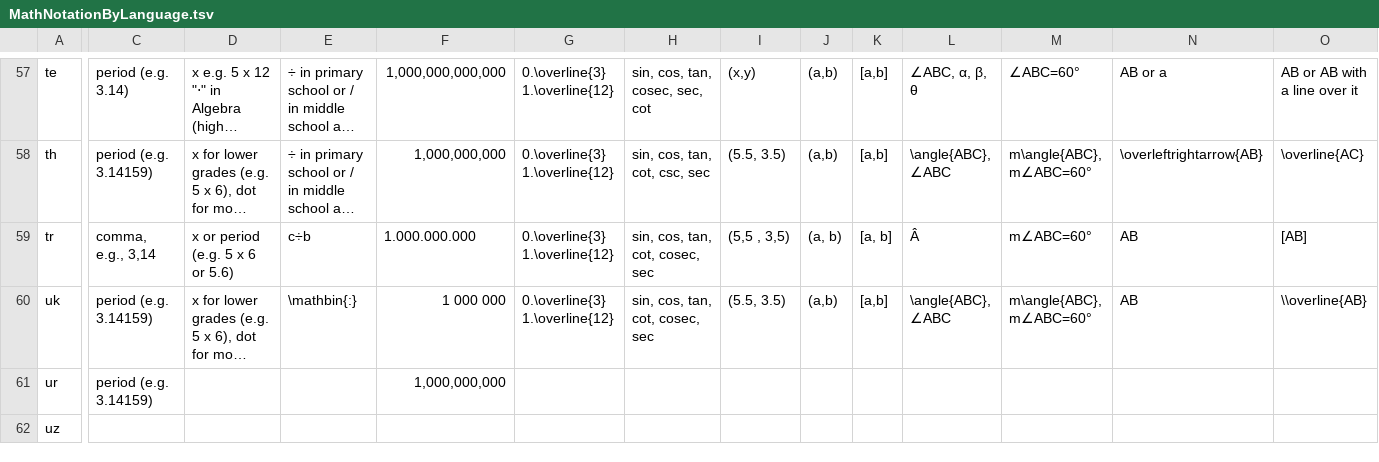
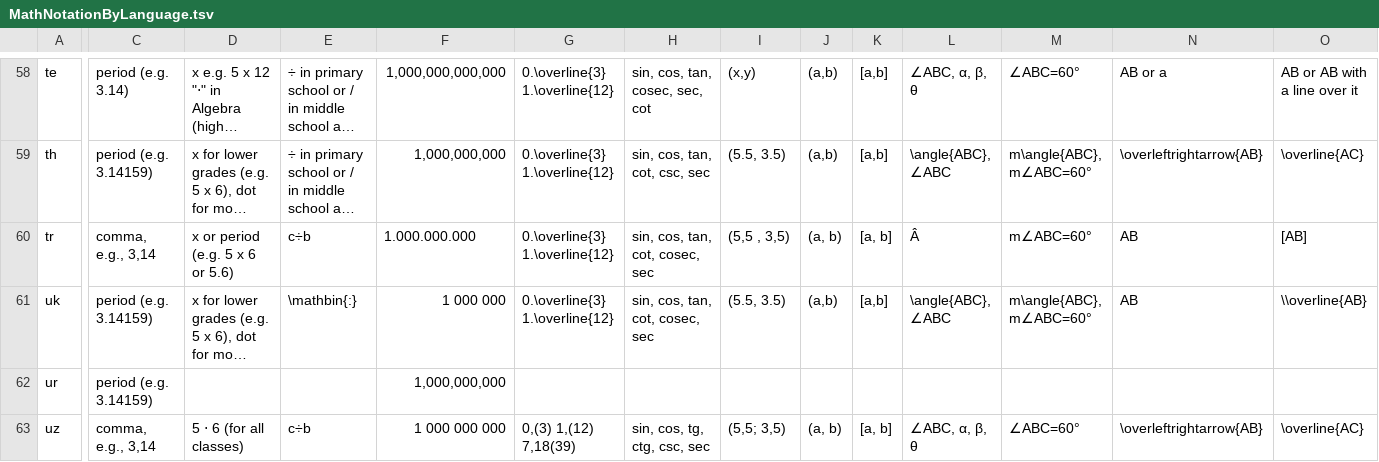
Before and after one commit to Khan/translation-assistant, a TSV file: MathNotationByLanguage.tsv, drawn as a sheet; only a part is shown, gaps mark what is left out; long unchanged cells end in …; addresses are those after the commit; the diff covers the shown part only; the diff names each change by its address in the sheet, - before the commit and + after, or states it on an @@ line.

```diff
--- a/MathNotationByLanguage.tsv
+++ b/MathNotationByLanguage.tsv
-C63: (empty)
+C63: comma, e.g., 3,14
-D63: (empty)
+D63: 5 ⋅ 6 (for all classes)
-E63: (empty)
+E63: c÷b
-F63: (empty)
+F63: 1 000 000 000
-G63: (empty)
+G63: 0,(3) 1,(12) 7,18(39)
-H63: (empty)
+H63: sin, cos, tg, ctg, csc, sec
-I63: (empty)
+I63: (5,5; 3,5)
-J63: (empty)
+J63: (a, b)
-K63: (empty)
+K63: [a, b]
-L63: (empty)
+L63: ∠ABC, α, β, θ
-M63: (empty)
+M63: ∠ABC=60°
-N63: (empty)
+N63: \overleftrightarrow{AB}
-O63: (empty)
+O63: \overline{AC}
```
Also changed, not shown: 1 added row and 14 edited cells elsewhere in this file, 2 other files.
